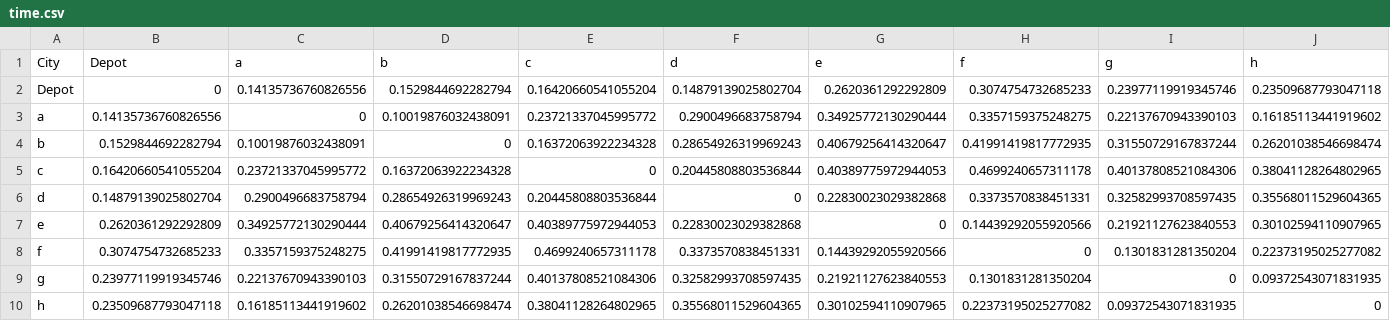
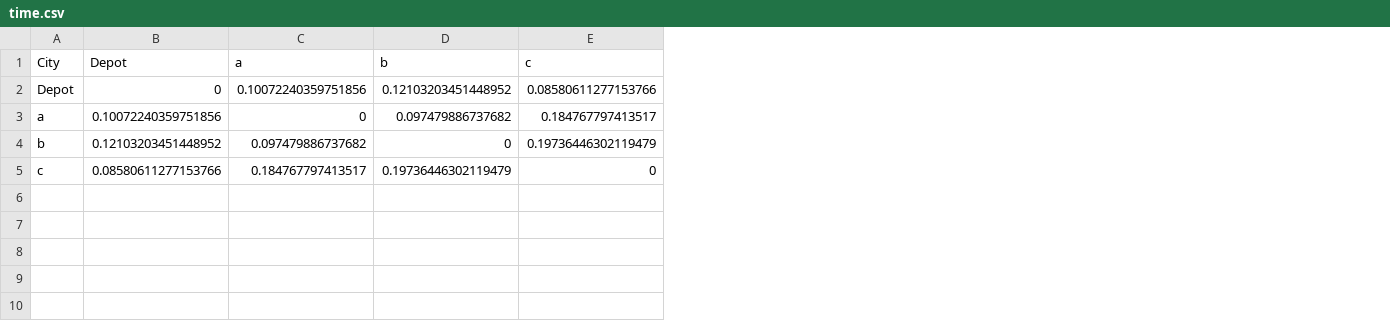
Before and after one commit to ayush6624/drone-vrp, a CSV file: time.csv, drawn as a sheet; the diff names each change by its address in the sheet, - before the commit and + after, or states it on an @@ line.

```diff
--- a/time.csv
+++ b/time.csv
-column F (d), rows 2-5: 0.14879139025802704 | 0.2900496683758794 | 0.28654926319969243 | 0.20445808803536844
-column G (e), rows 2-5: 0.2620361292292809 | 0.34925772130290444 | 0.40679256414320647 | 0.40389775972944053
-column H (f), rows 2-5: 0.3074754732685233 | 0.3357159375248275 | 0.41991419817772935 | 0.4699240657311178
-column I (g), rows 2-5: 0.23977119919345746 | 0.22137670943390103 | 0.31550729167837244 | 0.40137808521084306
-column J (h), rows 2-5: 0.23509687793047118 | 0.16185113441919602 | 0.26201038546698474 | 0.38041128264802965
-C2 (a): 0.14135736760826556
+C2 (a): 0.10072240359751856
-D2 (b): 0.1529844692282794
+D2 (b): 0.12103203451448952
-E2 (c): 0.16420660541055204
+E2 (c): 0.08580611277153766
-B3 (Depot): 0.14135736760826556
+B3 (Depot): 0.10072240359751856
-D3 (b): 0.10019876032438091
+D3 (b): 0.097479886737682
-E3 (c): 0.23721337045995772
+E3 (c): 0.184767797413517
-B4 (Depot): 0.1529844692282794
+B4 (Depot): 0.12103203451448952
-C4 (a): 0.10019876032438091
+C4 (a): 0.097479886737682
-E4 (c): 0.16372063922234328
+E4 (c): 0.19736446302119479
-B5 (Depot): 0.16420660541055204
+B5 (Depot): 0.08580611277153766
-C5 (a): 0.23721337045995772
+C5 (a): 0.184767797413517
-D5 (b): 0.16372063922234328
+D5 (b): 0.19736446302119479
-row 6: d | 0.14879139025802704 | 0.2900496683758794 | 0.28654926319969243 | 0.20445808803536844 | 0 | 0.22830023029382868 | 0.3373570838451331 | 0.32582993708597435 | 0.35568011529604365
-row 7: e | 0.2620361292292809 | 0.34925772130290444 | 0.40679256414320647 | 0.40389775972944053 | 0.22830023029382868 | 0 | 0.14439292055920566 | 0.21921127623840553 | 0.30102594110907965
-row 8: f | 0.3074754732685233 | 0.3357159375248275 | 0.41991419817772935 | 0.4699240657311178 | 0.3373570838451331 | 0.14439292055920566 | 0 | 0.1301831281350204 | 0.22373195025277082
-row 9: g | 0.23977119919345746 | 0.22137670943390103 | 0.31550729167837244 | 0.40137808521084306 | 0.32582993708597435 | 0.21921127623840553 | 0.1301831281350204 | 0 | 0.09372543071831935
-row 10: h | 0.23509687793047118 | 0.16185113441919602 | 0.26201038546698474 | 0.38041128264802965 | 0.35568011529604365 | 0.30102594110907965 | 0.22373195025277082 | 0.09372543071831935 | 0
```
Also changed, not shown: coordinates.csv, coordinates_kmeans.csv, 5 other files.
